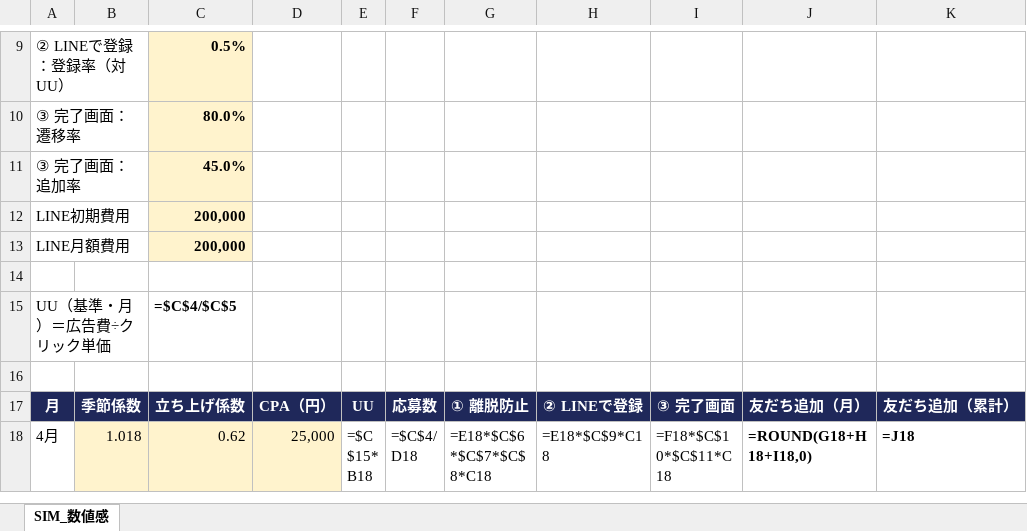
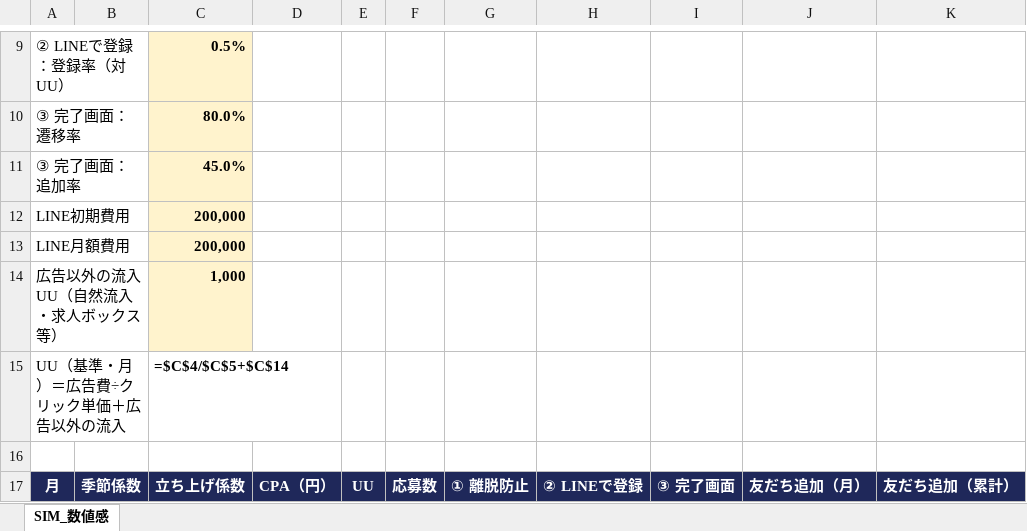
Before and after one commit to tonomura-r-dev/folder, an Excel workbook: 20260928_チェングロウス_LINE友だち追加_数値感（仮置き）.xlsx, sheet SIM_数値感, drawn as a sheet; only a part is shown, gaps mark what is left out; the shorter side is filled out with more unchanged rows; values as stored, in another font and other column widths than the file's, no borders; formulas without a stored value are shown as written; removed rows and columns are numbered as before the commit, all else as after; the diff names each change by its address in the sheet, - before the commit and + after, or states it on an @@ line.

```diff
--- a/20260928_チェングロウス_LINE友だち追加_数値感（仮置き）.xlsx (sheet SIM_数値感)
+++ b/20260928_チェングロウス_LINE友だち追加_数値感（仮置き）.xlsx (sheet SIM_数値感)
-row 14: (empty)
+row 14: 広告以外の流入UU（自然流入・求人ボックス等） |  | 1,000
-C14 fill: none
+C14 fill: #FFF3CD
-row 15: UU（基準・月）＝広告費÷クリック単価 |  | =$C$4/$C$5
+row 15: UU（基準・月）＝広告費÷クリック単価＋広告以外の流入 |  | =$C$4/$C$5+$C$14
```
Also changed, not shown: 1 other file.
